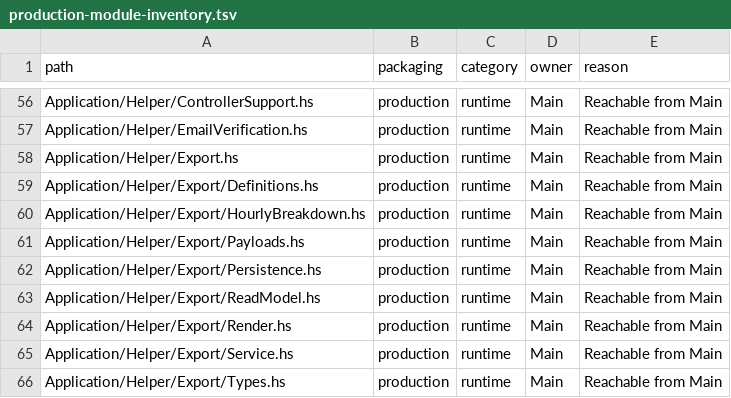
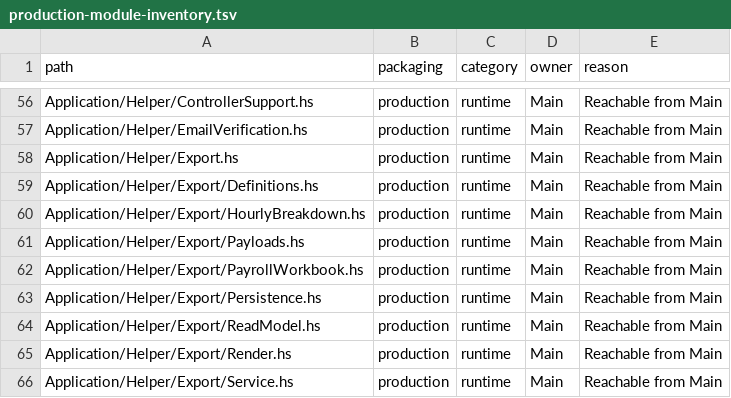
Before and after one commit to BeaudanBrown/ihp-roster, a TSV file: Config/nix/production-module-inventory.tsv, drawn as a sheet; only a part is shown, gaps mark what is left out; the shorter side is filled out with more unchanged rows.

```diff
--- a/Config/nix/production-module-inventory.tsv
+++ b/Config/nix/production-module-inventory.tsv
@@ -61,2 +61,3 @@ Application/Helper/Export/HourlyBreakdown.hs	production	runtime	Main	Reachable f
 Application/Helper/Export/Payloads.hs	production	runtime	Main	Reachable from Main
+Application/Helper/Export/PayrollWorkbook.hs	production	runtime	Main	Reachable from Main
 Application/Helper/Export/Persistence.hs	production	runtime	Main	Reachable from Main
```
Also changed, not shown: Config/nix/production-package-dependency-inventory.tsv, 14 other files.
